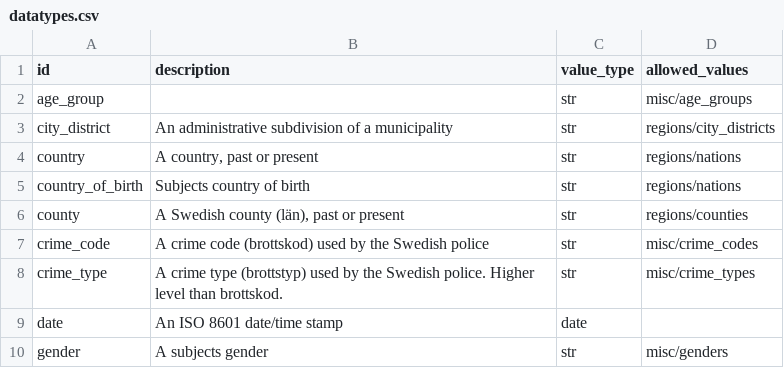
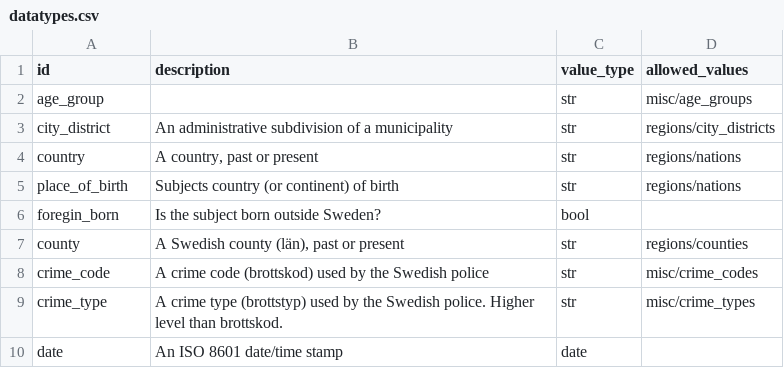
Before and after one commit to marple-newsrobot/marple-datatypes, a CSV file: datatypes.csv, drawn as a sheet; only a part is shown; the shorter side is filled out with more unchanged rows.

Commit message:
Add foreign born

```diff
--- a/datatypes.csv
+++ b/datatypes.csv
@@ -4,3 +4,4 @@
 "country","A country, past or present","str","regions/nations"
-"country_of_birth","Subjects country of birth","str","regions/nations"
+"place_of_birth","Subjects country (or continent) of birth","str","regions/nations"
+"foregin_born","Is the subject born outside Sweden?","bool",
 "county","A Swedish county (län), past or present","str","regions/counties"
```
